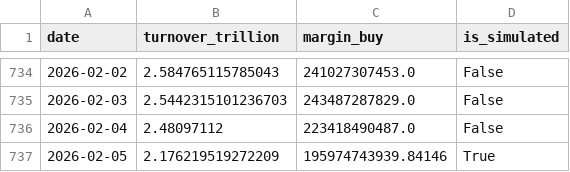
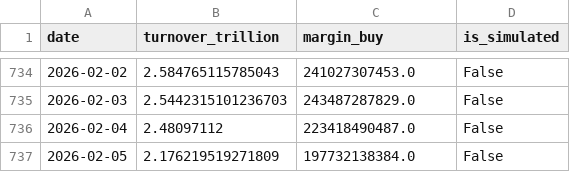
Before and after one commit to mountainguan/Chanlun_Tutor, a CSV file: data/market_sentiment_cache.csv, drawn as a sheet; only a part is shown, gaps mark what is left out.

```diff
--- a/data/market_sentiment_cache.csv
+++ b/data/market_sentiment_cache.csv
@@ -736,2 +736,2 @@ date,turnover_trillion,margin_buy,is_simulated
 2026-02-04,2.48097112,223418490487.0,False
-2026-02-05,2.176219519272209,195974743939.84146,True
+2026-02-05,2.176219519271809,197732138384.0,False
```
Also changed, not shown: 11 other files.
